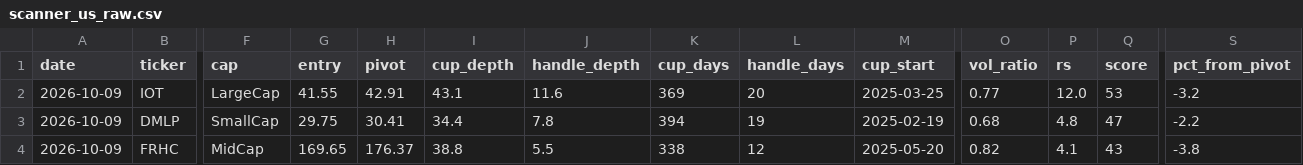
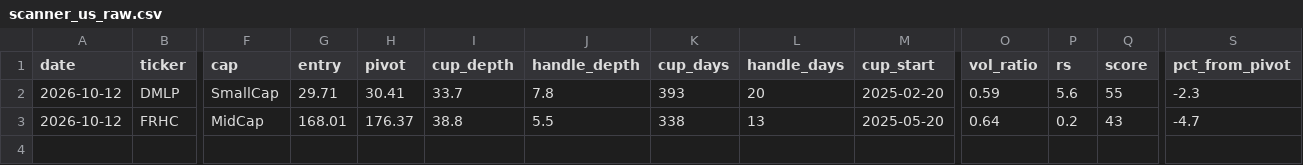
Before and after one commit to sosonamso/engi_stock_ai, a CSV file: scanner_us_raw.csv, drawn as a sheet; only a part is shown, gaps mark what is left out; removed rows and columns are numbered as before the commit, all else as after; rows hold the shown columns only; the diff names each change by its address in the sheet, - before the commit and + after, or states it on an @@ line.

```diff
--- a/scanner_us_raw.csv
+++ b/scanner_us_raw.csv
-row 2: 2026-10-09 | IOT | LargeCap | 41.55 | 42.91 | 43.1 | 11.6 | 369 | 20 | 2025-03-25 | 0.77 | 12.0 | 53 | -3.2
-A2:A3 (date): 2026-10-09
+A2:A3 (date): 2026-10-12
-G2 (entry): 29.75
+G2 (entry): 29.71
-I2 (cup_depth): 34.4
+I2 (cup_depth): 33.7
-K2 (cup_days): 394
+K2 (cup_days): 393
-L2 (handle_days): 19
+L2 (handle_days): 20
-M2 (cup_start): 2025-02-19
+M2 (cup_start): 2025-02-20
-O2 (vol_ratio): 0.68
+O2 (vol_ratio): 0.59
-P2 (rs): 4.8
+P2 (rs): 5.6
-Q2 (score): 47
+Q2 (score): 55
-S2 (pct_from_pivot): -2.2
+S2 (pct_from_pivot): -2.3
-G3 (entry): 169.65
+G3 (entry): 168.01
-L3 (handle_days): 12
+L3 (handle_days): 13
-O3 (vol_ratio): 0.82
+O3 (vol_ratio): 0.64
-P3 (rs): 4.1
+P3 (rs): 0.2
-S3 (pct_from_pivot): -3.8
+S3 (pct_from_pivot): -4.7
```
Also changed, not shown: scanner_us_all.csv.
